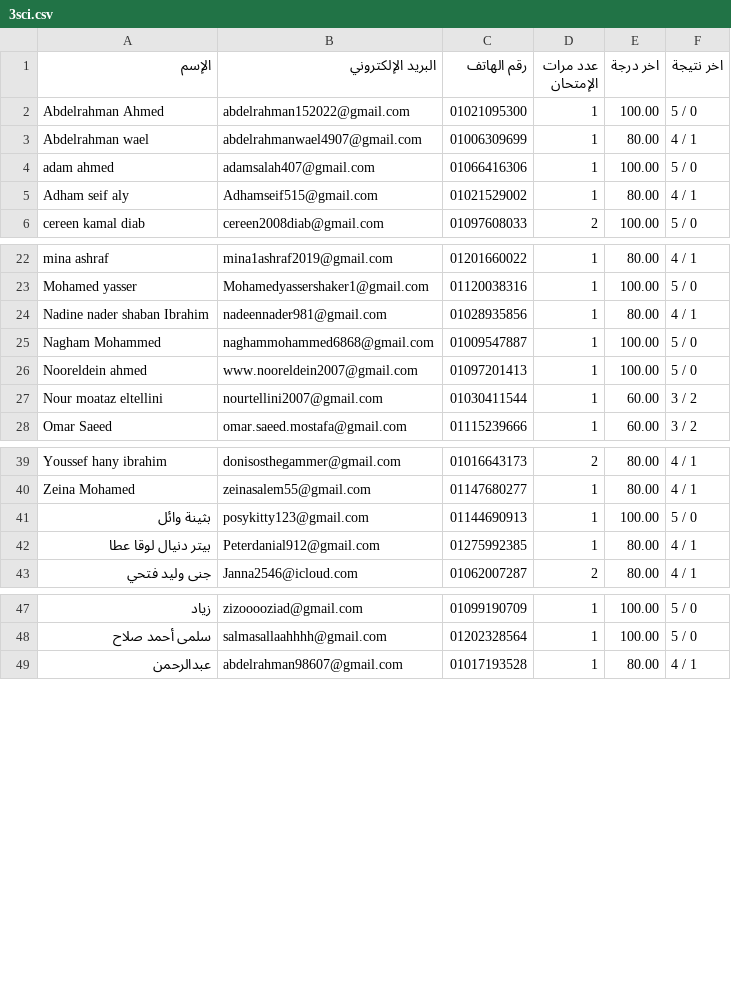
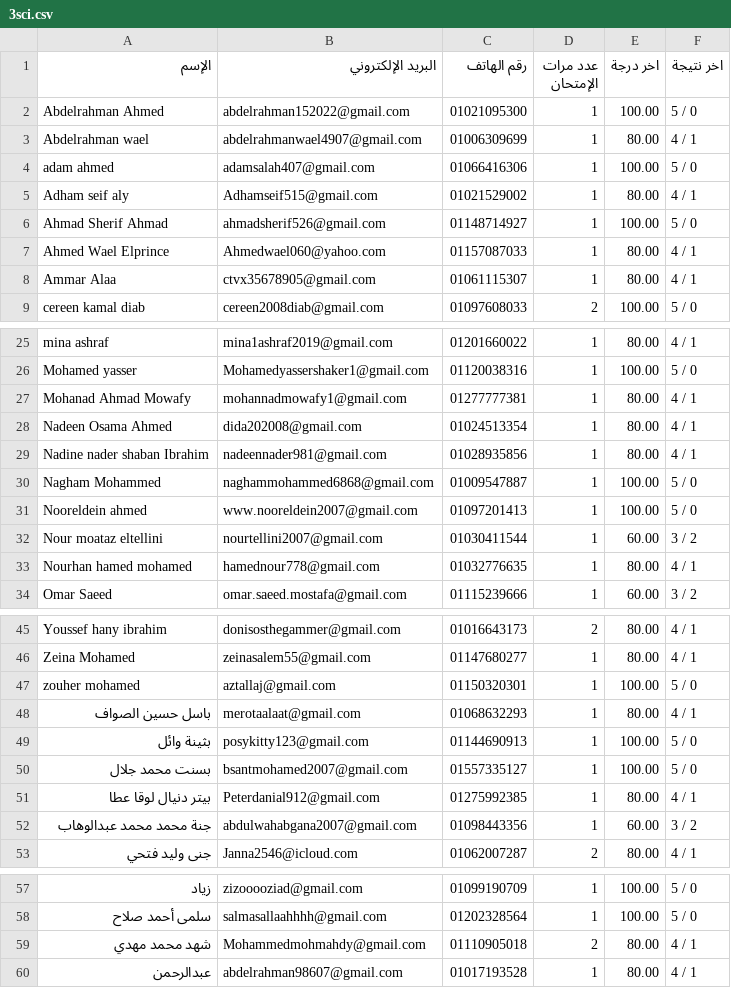
Before and after one commit to Harvovich/Marks-csv, a CSV file: 3sci.csv, drawn as a sheet; only a part is shown, gaps mark what is left out; the diff covers the shown part only.

```diff
--- a/3sci.csv
+++ b/3sci.csv
@@ -5,2 +5,5 @@
 "Adham seif aly","Adhamseif515@gmail.com","01021529002","1","80.00","4 / 1"
+"Ahmad Sherif Ahmad","ahmadsherif526@gmail.com","01148714927","1","100.00","5 / 0"
+"Ahmed Wael Elprince","Ahmedwael060@yahoo.com","01157087033","1","80.00","4 / 1"
+"Ammar Alaa","ctvx35678905@gmail.com","01061115307","1","80.00","4 / 1"
 "cereen kamal diab","cereen2008diab@gmail.com","01097608033","2","100.00","5 / 0"
@@ -23,2 +26,4 @@
 "Mohamed yasser","Mohamedyassershaker1@gmail.com","01120038316","1","100.00","5 / 0"
+"Mohanad Ahmad Mowafy","mohannadmowafy1@gmail.com","01277777381","1","80.00","4 / 1"
+"Nadeen Osama Ahmed","dida202008@gmail.com","01024513354","1","80.00","4 / 1"
 "Nadine nader shaban Ibrahim","nadeennader981@gmail.com","01028935856","1","80.00","4 / 1"
@@ -27,2 +32,3 @@
 "Nour moataz eltellini","nourtellini2007@gmail.com","01030411544","1","60.00","3 / 2"
+"Nourhan hamed mohamed","hamednour778@gmail.com","01032776635","1","80.00","4 / 1"
 "Omar Saeed","omar.saeed.mostafa@gmail.com","01115239666","1","60.00","3 / 2"
@@ -40,4 +46,8 @@
 "Zeina Mohamed","zeinasalem55@gmail.com","01147680277","1","80.00","4 / 1"
+"zouher mohamed","aztallaj@gmail.com","01150320301","1","100.00","5 / 0"
+"باسل حسين الصواف","merotaalaat@gmail.com","01068632293","1","80.00","4 / 1"
 "بثينة وائل","posykitty123@gmail.com","01144690913","1","100.00","5 / 0"
+"بسنت محمد جلال","bsantmohamed2007@gmail.com","01557335127","1","100.00","5 / 0"
 "بيتر دنيال لوقا عطا","Peterdanial912@gmail.com","01275992385","1","80.00","4 / 1"
+"جنة محمد محمد عبدالوهاب","abdulwahabgana2007@gmail.com","01098443356","1","60.00","3 / 2"
 "جنى وليد فتحي","Janna2546@icloud.com","01062007287","2","80.00","4 / 1"
@@ -48,2 +58,3 @@
 "سلمى أحمد صلاح","salmasallaahhhh@gmail.com","01202328564","1","100.00","5 / 0"
+"شهد محمد مهدي","Mohammedmohmahdy@gmail.com","01110905018","2","80.00","4 / 1"
 "عبدالرحمن","abdelrahman98607@gmail.com","01017193528","1","80.00","4 / 1"
```
Also changed, not shown: 1 added row elsewhere in this file.
